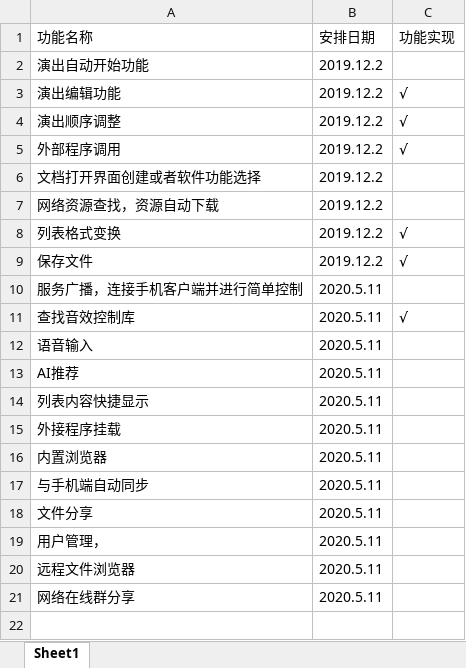
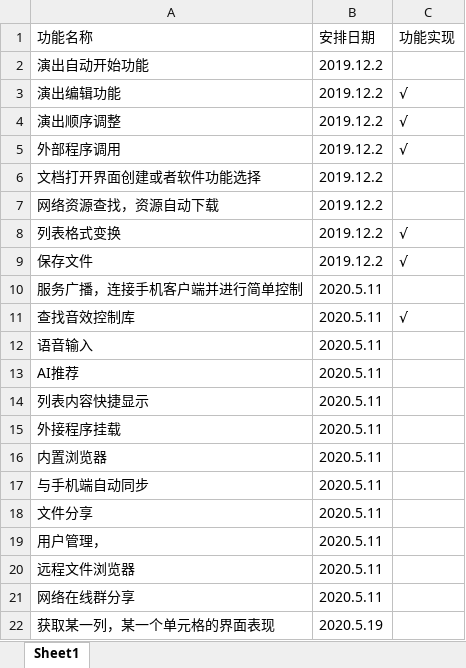
Before and after one commit to cathedras/SmallTroupManager, an Excel workbook: 功能文档.xlsx, sheet Sheet1, drawn as a sheet; values as stored, in another font and other column widths than the file's, no borders; the diff names each change by its address in the sheet, - before the commit and + after, or states it on an @@ line.

```diff
--- a/功能文档.xlsx (sheet Sheet1)
+++ b/功能文档.xlsx (sheet Sheet1)
+row 22: 获取某一列，某一个单元格的界面表现 | 2020.5.19
```
Also changed, not shown: 6 other files.
